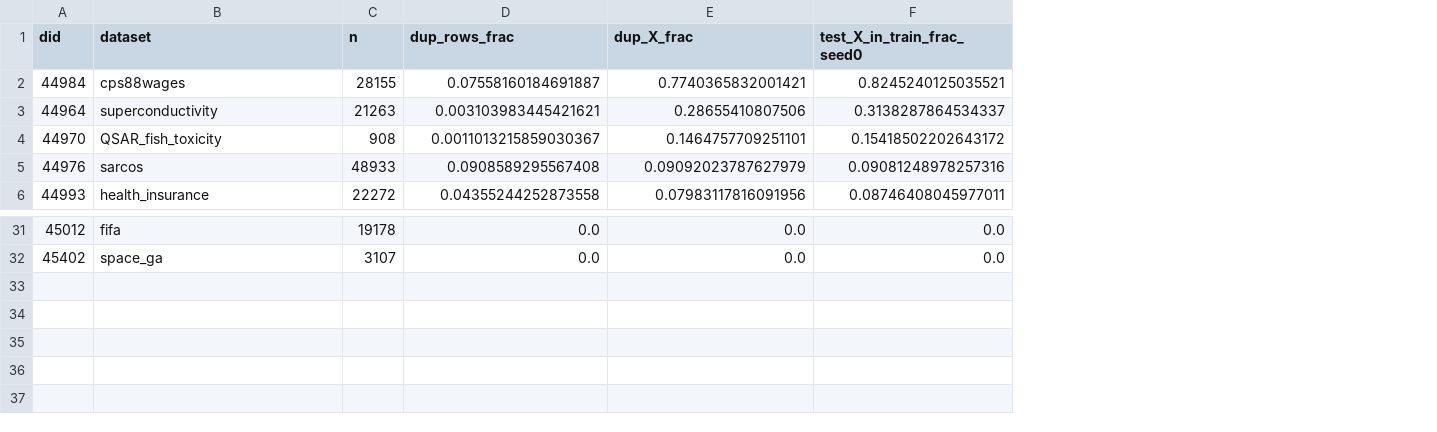
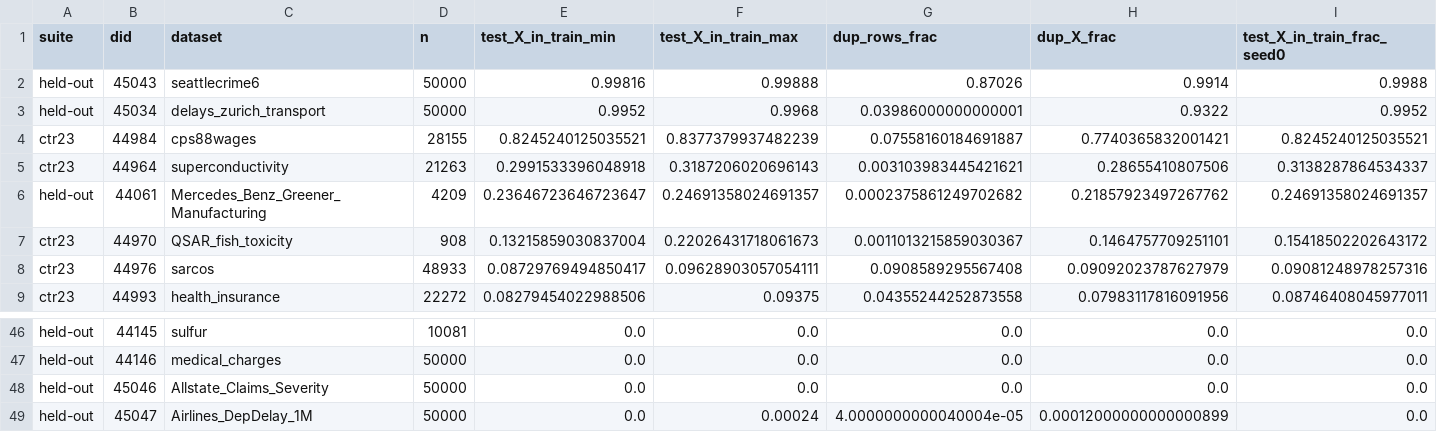
Before and after one commit to Bhargavteja-9779/p_c1_2, a CSV file: Target_Journal_Submission/tables/S2_leakage_audit.csv, drawn as a sheet; only a part is shown, gaps mark what is left out; addresses are those after the commit; rows hold the shown columns only; the diff covers the shown part only; the diff names each change by its address in the sheet, - before the commit and + after, or states it on an @@ line.

```diff
--- a/Target_Journal_Submission/tables/S2_leakage_audit.csv
+++ b/Target_Journal_Submission/tables/S2_leakage_audit.csv
+column A (suite), rows 4-5: ctr23 | ctr23; rows 7-9: all ctr23; rows 46-47: held-out | held-out
+column E (test_X_in_train_min), rows 4-5: 0.8245240125035521 | 0.2991533396048918; rows 7-9: 0.13215859030837004 | 0.08729769494850417 | 0.08279454022988506; rows 46-47: 0.0 | 0.0
+column F (test_X_in_train_max), rows 4-5: 0.8377379937482239 | 0.3187206020696143; rows 7-9: 0.22026431718061673 | 0.09628903057054111 | 0.09375; rows 46-47: 0.0 | 0.0
+row 2: held-out | 45043 | seattlecrime6 | 50000 | 0.99816 | 0.99888 | 0.87026 | 0.9914 | 0.9988
+row 3: held-out | 45034 | delays_zurich_transport | 50000 | 0.9952 | 0.9968 | 0.03986000000000001 | 0.9322 | 0.9952
+row 6: held-out | 44061 | Mercedes_Benz_Greener_Manufacturing | 4209 | 0.23646723646723647 | 0.24691358024691357 | 0.0002375861249702682 | 0.21857923497267762 | 0.24691358024691357
-B46 (did): 45012
+B46 (did): 44145
-C46 (dataset): fifa
+C46 (dataset): sulfur
-D46 (n): 19178
+D46 (n): 10081
-B47 (did): 45402
+B47 (did): 44146
-C47 (dataset): space_ga
+C47 (dataset): medical_charges
-D47 (n): 3107
+D47 (n): 50000
+row 48: held-out | 45046 | Allstate_Claims_Severity | 50000 | 0.0 | 0.0 | 0.0 | 0.0 | 0.0
+row 49: held-out | 45047 | Airlines_DepDelay_1M | 50000 | 0.0 | 0.00024 | 4.0000000000040004e-05 | 0.00012000000000000899 | 0.0
```
Also changed, not shown: 12 added rows, 5 moved rows and 3 edited cells elsewhere in this file, 14 other files.
